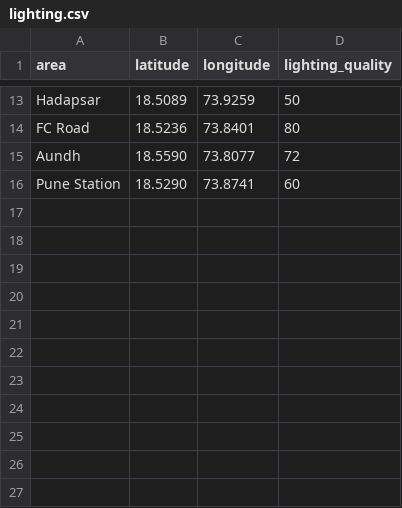
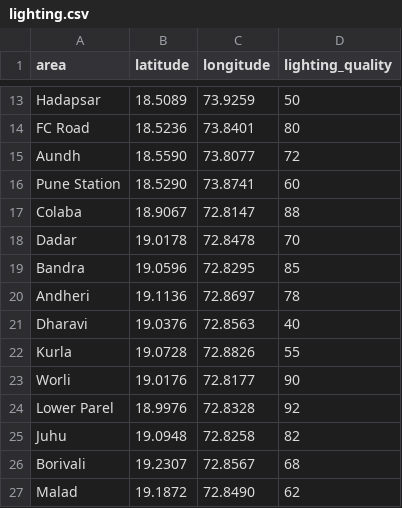
Before and after one commit to ashutoshshelar2409-prog/SafeGuard-Safety-Engine, a CSV file: data/raw/lighting.csv, drawn as a sheet; only a part is shown, gaps mark what is left out.

Commit message:
feat: add raw dataset files for community reports, crime, emergency services, infrastructure, and lighting

```diff
--- a/data/raw/lighting.csv
+++ b/data/raw/lighting.csv
@@ -16 +16,12 @@ Aundh,18.5590,73.8077,72
 Pune Station,18.5290,73.8741,60
+Colaba,18.9067,72.8147,88
+Dadar,19.0178,72.8478,70
+Bandra,19.0596,72.8295,85
+Andheri,19.1136,72.8697,78
+Dharavi,19.0376,72.8563,40
+Kurla,19.0728,72.8826,55
+Worli,19.0176,72.8177,90
+Lower Parel,18.9976,72.8328,92
+Juhu,19.0948,72.8258,82
+Borivali,19.2307,72.8567,68
+Malad,19.1872,72.8490,62
```
Also changed, not shown: data/raw/crime.csv, data/raw/emergency_services.csv, 2 other files.
